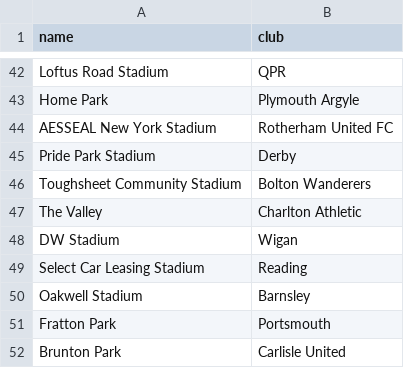
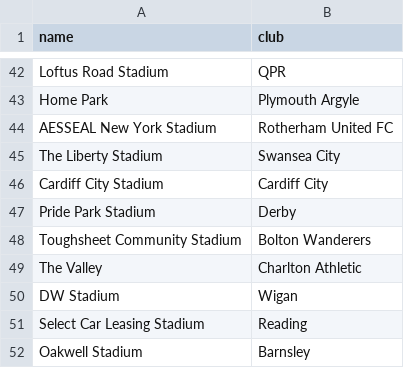
Before and after one commit to tylerbeckb/stadiumReviewWebsite, a CSV file: app/static/stadium.csv, drawn as a sheet; only a part is shown, gaps mark what is left out; the shorter side is filled out with more unchanged rows; the diff names each change by its address in the sheet, - before the commit and + after, or states it on an @@ line.

Commit message:
fix: all 92 added

```diff
--- a/app/static/stadium.csv
+++ b/app/static/stadium.csv
+row 45: The Liberty Stadium | Swansea City
+row 46: Cardiff City Stadium | Cardiff City
```
